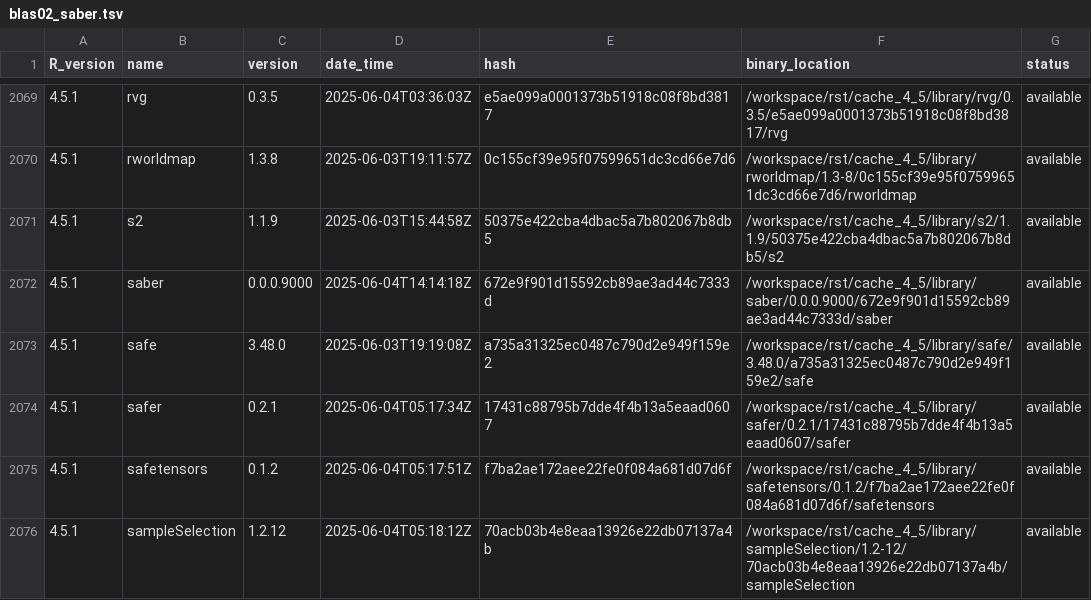
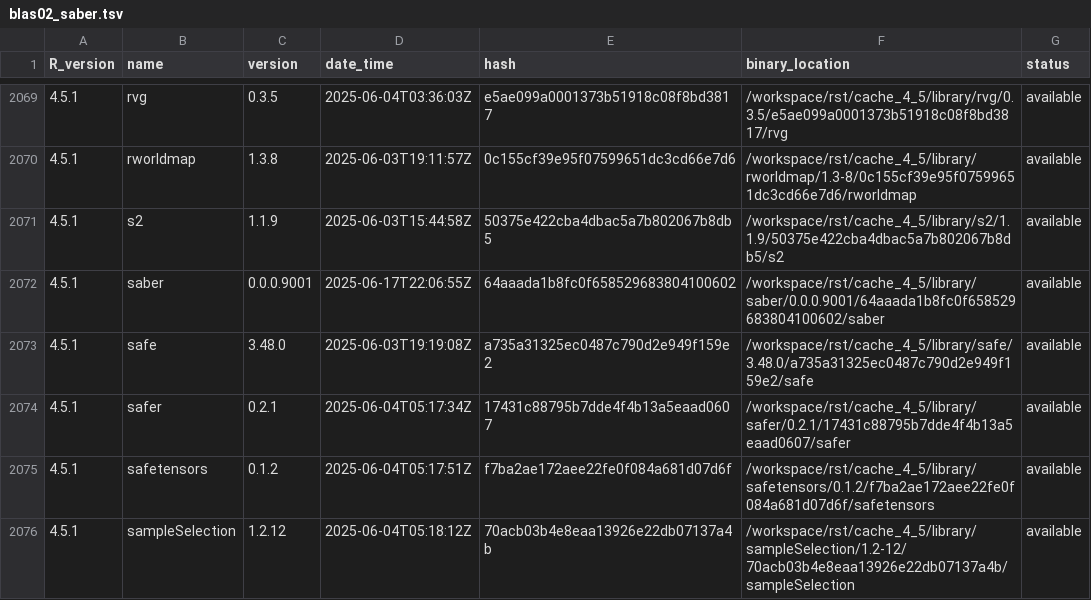
Before and after one commit to blaserlab/saber, a TSV file: library_catalogs/blas02_saber.tsv, drawn as a sheet; only a part is shown, gaps mark what is left out.

```diff
--- a/library_catalogs/blas02_saber.tsv
+++ b/library_catalogs/blas02_saber.tsv
@@ -2071,3 +2071,3 @@ R_version	name	version	date_time	hash	binary_location	status
 4.5.1	s2	1.1.9	2025-06-03T15:44:58Z	50375e422cba4dbac5a7b802067b8db5	/workspace/rst/cache_4_5/library/s2/1.1.9/50375e422cba4dbac5a7b802067b8db5/s2	available
-4.5.1	saber	0.0.0.9000	2025-06-04T14:14:18Z	672e9f901d15592cb89ae3ad44c7333d	/workspace/rst/cache_4_5/library/saber/0.0.0.9000/672e9f901d15592cb89ae3ad44c7333d/saber	available
+4.5.1	saber	0.0.0.9001	2025-06-17T22:06:55Z	64aaada1b8fc0f658529683804100602	/workspace/rst/cache_4_5/library/saber/0.0.0.9001/64aaada1b8fc0f658529683804100602/saber	available
 4.5.1	safe	3.48.0	2025-06-03T19:19:08Z	a735a31325ec0487c790d2e949f159e2	/workspace/rst/cache_4_5/library/safe/3.48.0/a735a31325ec0487c790d2e949f159e2/safe	available
```
Also changed, not shown: 14 other files.
